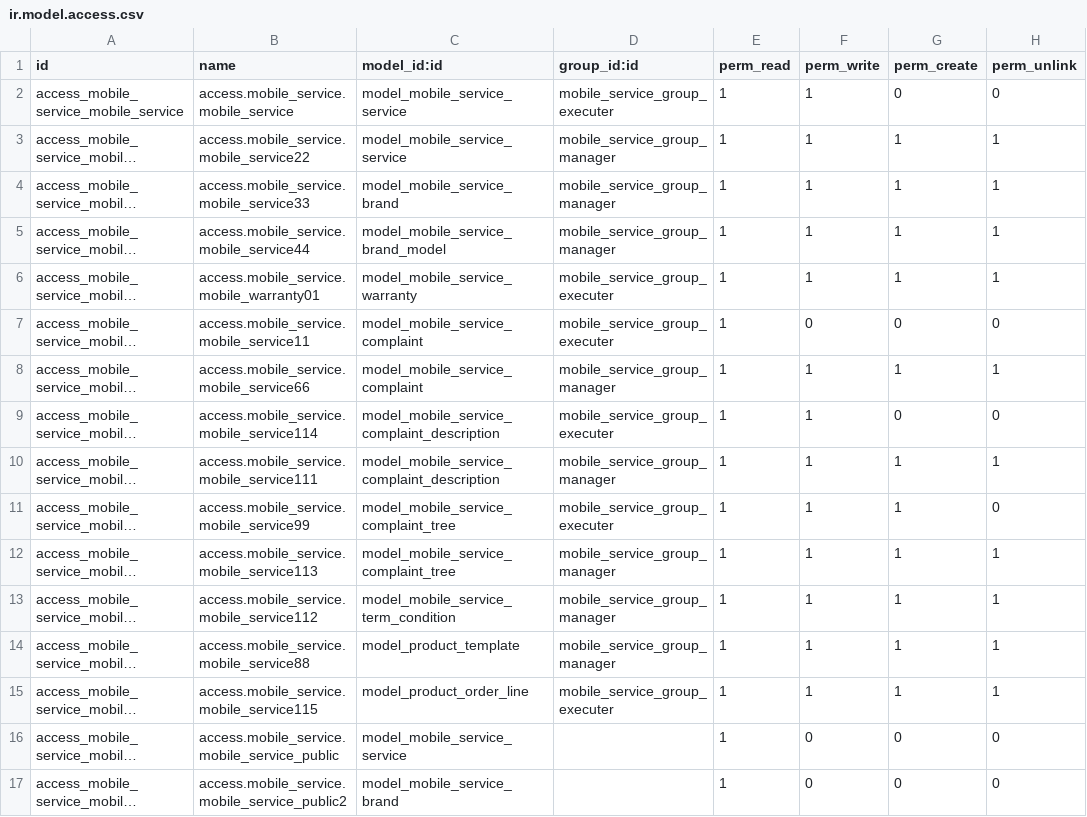
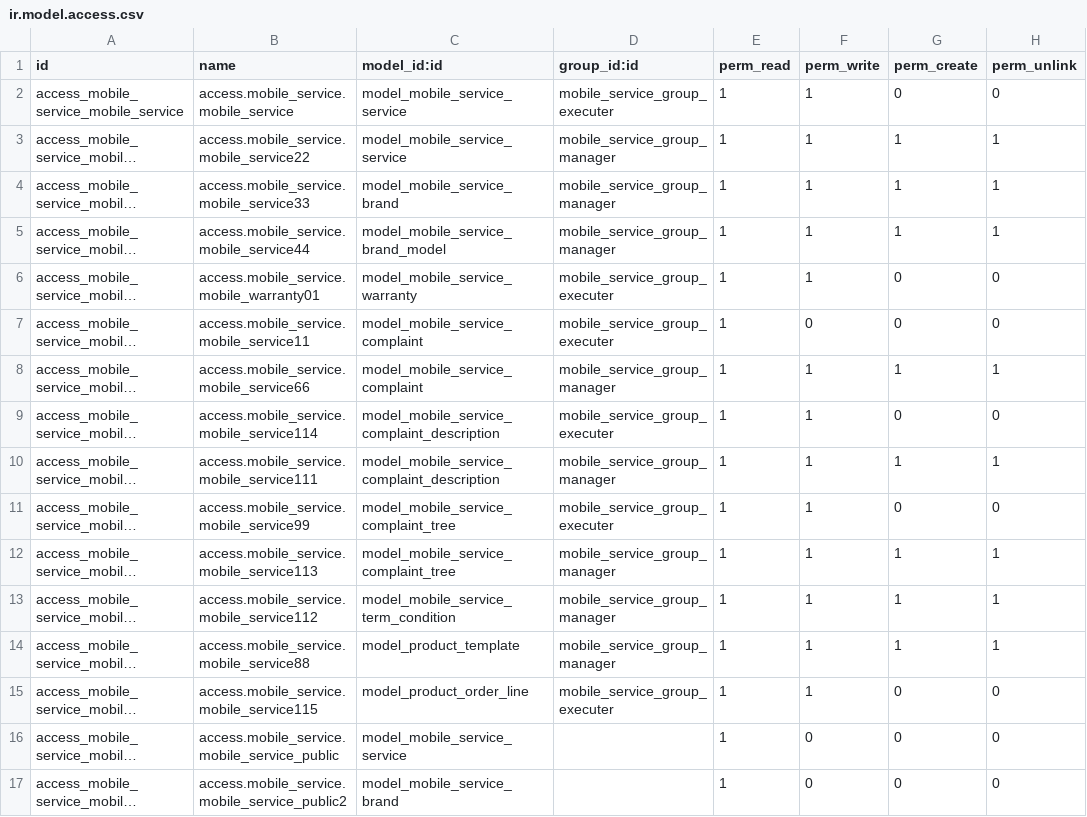
Before and after one commit to Jacky-odoo/odoo-mobile-service, a CSV file: mobile_service/security/ir.model.access.csv, drawn as a sheet; only a part is shown; long unchanged cells end in …; the diff covers the shown part only; the diff names each change by its address in the sheet, - before the commit and + after, or states it on an @@ line.

Commit message:
access to create and unlink data is delete for all rules Except manager

```diff
--- a/mobile_service/security/ir.model.access.csv
+++ b/mobile_service/security/ir.model.access.csv
-G6 (perm_create): 1
+G6 (perm_create): 0
-H6 (perm_unlink): 1
+H6 (perm_unlink): 0
-G11 (perm_create): 1
+G11 (perm_create): 0
-G15 (perm_create): 1
+G15 (perm_create): 0
-H15 (perm_unlink): 1
+H15 (perm_unlink): 0
```
Also changed, not shown: 31 edited cells elsewhere in this file.
